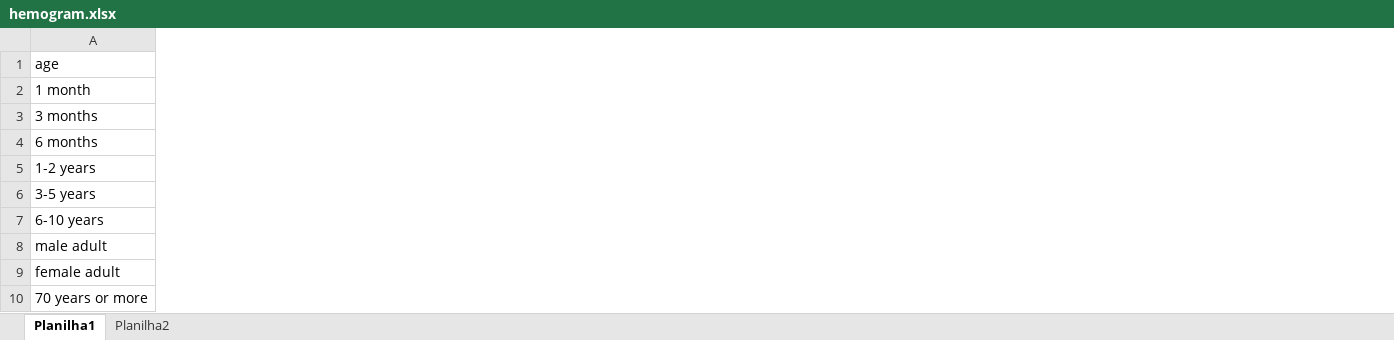
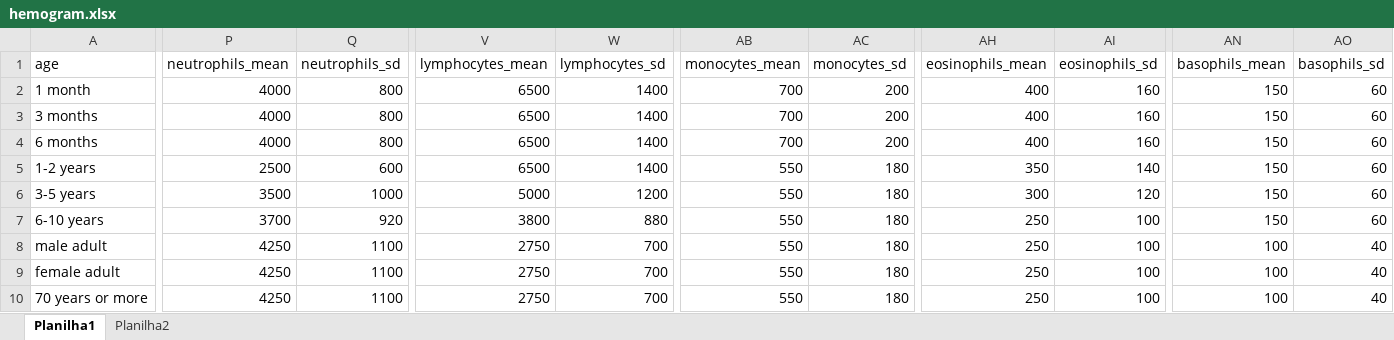
Before and after one commit to paulk2jonas/UFTM-BioStat-DataBase, an Excel workbook: Background_Data/hemogram.xlsx, sheet Planilha1, drawn as a sheet; only a part is shown, gaps mark what is left out; values as stored, in another font and other column widths than the file's, no borders; the diff names each change by its address in the sheet, - before the commit and + after, or states it on an @@ line.

Commit message:
Added white blood cells
Added total and each white blood cell type, their functions (both total and percentage), updated its data and the documentation.

```diff
--- a/Background_Data/hemogram.xlsx (sheet Planilha1)
+++ b/Background_Data/hemogram.xlsx (sheet Planilha1)
+column P (neutrophils_mean), rows 2-10: 4000 | 4000 | 4000 | 2500 | 3500 | 3700 | 4250 | 4250 | 4250
+column Q (neutrophils_sd), rows 2-10: 800 | 800 | 800 | 600 | 1000 | 920 | 1100 | 1100 | 1100
+column V (lymphocytes_mean), rows 2-10: 6500 | 6500 | 6500 | 6500 | 5000 | 3800 | 2750 | 2750 | 2750
+column W (lymphocytes_sd), rows 2-10: 1400 | 1400 | 1400 | 1400 | 1200 | 880 | 700 | 700 | 700
+column AB (monocytes_mean), rows 2-10: 700 | 700 | 700 | 550 | 550 | 550 | 550 | 550 | 550
+column AC (monocytes_sd), rows 2-10: 200 | 200 | 200 | 180 | 180 | 180 | 180 | 180 | 180
+column AH (eosinophils_mean), rows 2-10: 400 | 400 | 400 | 350 | 300 | 250 | 250 | 250 | 250
+column AI (eosinophils_sd), rows 2-10: 160 | 160 | 160 | 140 | 120 | 100 | 100 | 100 | 100
+column AN (basophils_mean), rows 2-10: 150 | 150 | 150 | 150 | 150 | 150 | 100 | 100 | 100
+column AO (basophils_sd), rows 2-10: 60 | 60 | 60 | 60 | 60 | 60 | 40 | 40 | 40
```
Also changed, not shown: formulas that keep their value, 9 other files.
